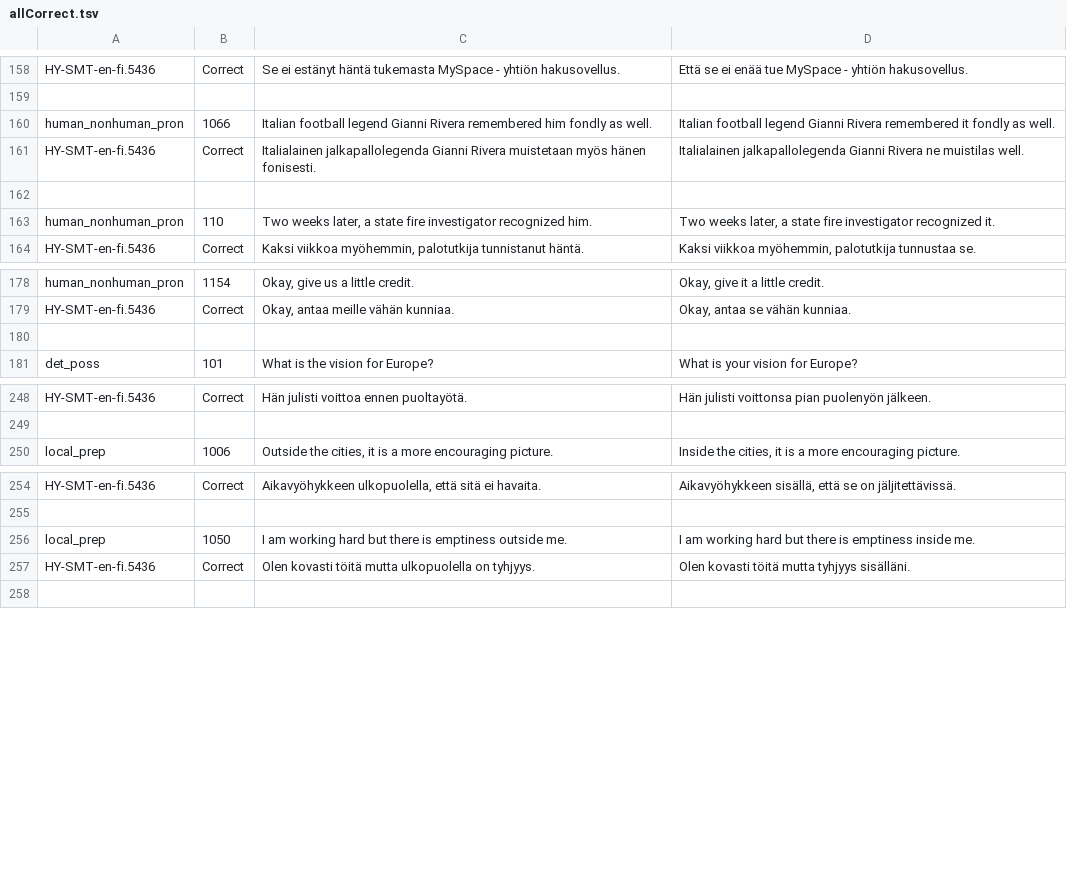
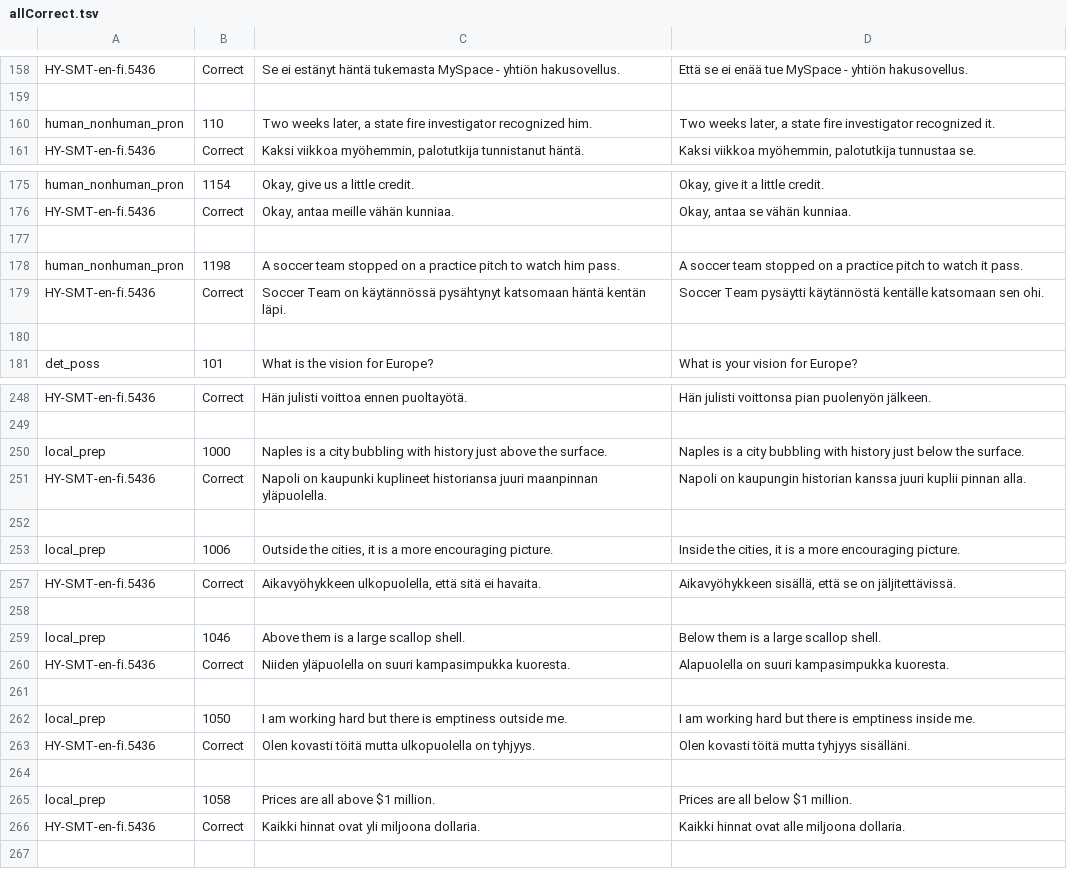
Before and after one commit to Helsinki-NLP/en-fi-testsuite, a TSV file: eval_parts/examples/allCorrect.tsv, drawn as a sheet; only a part is shown, gaps mark what is left out; the diff covers the shown part only.

```diff
--- a/eval_parts/examples/allCorrect.tsv
+++ b/eval_parts/examples/allCorrect.tsv
@@ -159,5 +159,2 @@ HY-SMT-en-fi.5436	Correct	Se ei estänyt häntä tukemasta MySpace - yhtiön hak
 
-human_nonhuman_pron	1066	Italian football legend Gianni Rivera remembered him fondly as well.	Italian football legend Gianni Rivera remembered it fondly as well.
-HY-SMT-en-fi.5436	Correct	Italialainen jalkapallolegenda Gianni Rivera muistetaan myös hänen fonisesti.	Italialainen jalkapallolegenda Gianni Rivera ne muistilas well.
-
 human_nonhuman_pron	110	Two weeks later, a state fire investigator recognized him.	Two weeks later, a state fire investigator recognized it.
@@ -179,2 +176,5 @@ human_nonhuman_pron	1154	Okay, give us a little credit.	Okay, give it a little c
 HY-SMT-en-fi.5436	Correct	Okay, antaa meille vähän kunniaa.	Okay, antaa se vähän kunniaa.
+
+human_nonhuman_pron	1198	A soccer team stopped on a practice pitch to watch him pass.	A soccer team stopped on a practice pitch to watch it pass.
+HY-SMT-en-fi.5436	Correct	Soccer Team on käytännössä pysähtynyt katsomaan häntä kentän läpi.	Soccer Team pysäytti käytännöstä kentälle katsomaan sen ohi.
 
@@ -249,2 +249,5 @@ HY-SMT-en-fi.5436	Correct	Hän julisti voittoa ennen puoltayötä.	Hän julisti
 
+local_prep	1000	Naples is a city bubbling with history just above the surface.	Naples is a city bubbling with history just below the surface.
+HY-SMT-en-fi.5436	Correct	Napoli on kaupunki kuplineet historiansa juuri maanpinnan yläpuolella.	Napoli on kaupungin historian kanssa juuri kuplii pinnan alla.
+
 local_prep	1006	Outside the cities, it is a more encouraging picture.	Inside the cities, it is a more encouraging picture.
@@ -255,4 +258,10 @@ HY-SMT-en-fi.5436	Correct	Aikavyöhykkeen ulkopuolella, että sitä ei havaita.
 
+local_prep	1046	Above them is a large scallop shell.	Below them is a large scallop shell.
+HY-SMT-en-fi.5436	Correct	Niiden yläpuolella on suuri kampasimpukka kuoresta.	Alapuolella on suuri kampasimpukka kuoresta.
+
 local_prep	1050	I am working hard but there is emptiness outside me.	I am working hard but there is emptiness inside me.
 HY-SMT-en-fi.5436	Correct	Olen kovasti töitä mutta ulkopuolella on tyhjyys.	Olen kovasti töitä mutta tyhjyys sisälläni.
+
+local_prep	1058	Prices are all above $1 million.	Prices are all below $1 million.
+HY-SMT-en-fi.5436	Correct	Kaikki hinnat ovat yli miljoona dollaria.	Kaikki hinnat ovat alle miljoona dollaria.
 
```
Also changed, not shown: 7 added rows, 16 removed rows and 2 edited cells elsewhere in this file, eval_parts/all.correct.tsv, eval_parts/all.numbers.tsv, 27 other files.
